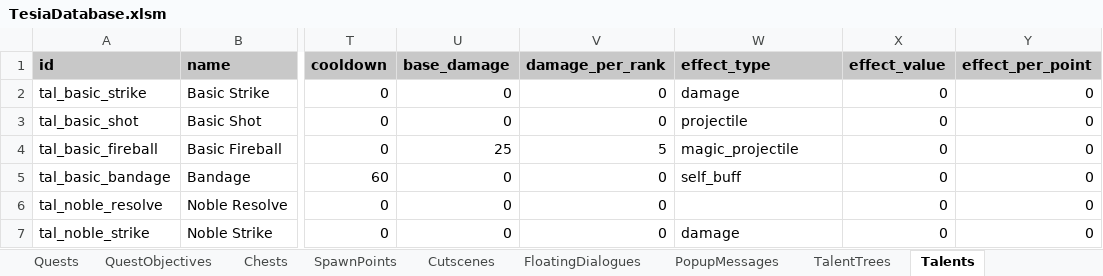
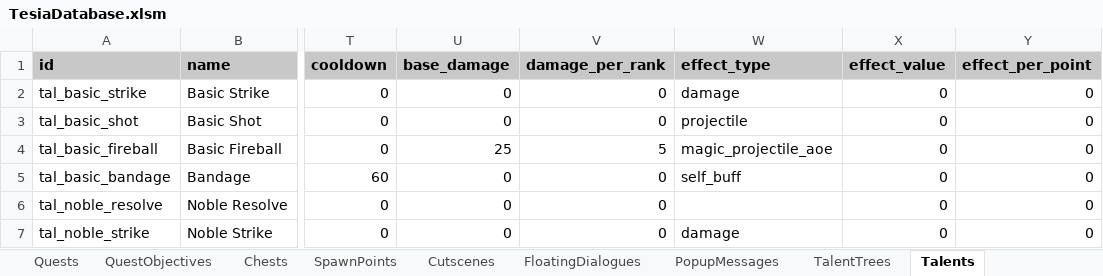
Before and after one commit to MatousHruska/MobileTestia, an Excel workbook: databases/TesiaDatabase.xlsm, sheet Talents, drawn as a sheet; only a part is shown, gaps mark what is left out; values as stored, in another font and other column widths than the file's, no borders; the diff names each change by its address in the sheet, - before the commit and + after, or states it on an @@ line.

Commit message:
Database edites

```diff
--- a/databases/TesiaDatabase.xlsm (sheet Talents)
+++ b/databases/TesiaDatabase.xlsm (sheet Talents)
-W4 (effect_type): magic_projectile
+W4 (effect_type): magic_projectile_aoe
```
